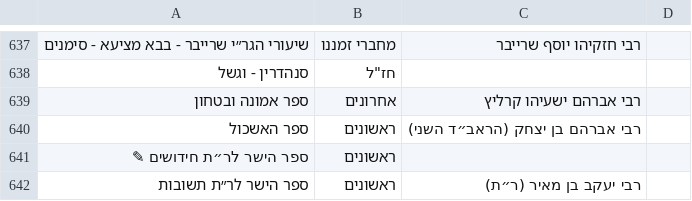
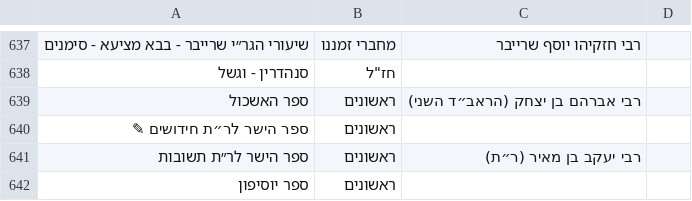
Before and after one commit to YairDaniel11/Otzarya-Unofficial-Books, a CSV file: ספרים/קבצי קישורים וסדר הדורות/דורות.csv, drawn as a sheet; only a part is shown, gaps mark what is left out; the shorter side is filled out with more unchanged rows; the diff names each change by its address in the sheet, - before the commit and + after, or states it on an @@ line.

```diff
--- a/ספרים/קבצי קישורים וסדר הדורות/דורות.csv
+++ b/ספרים/קבצי קישורים וסדר הדורות/דורות.csv
-row 639: ספר אמונה ובטחון | אחרונים | רבי אברהם ישעיהו קרליץ
```
Also changed, not shown: 2 other files.
